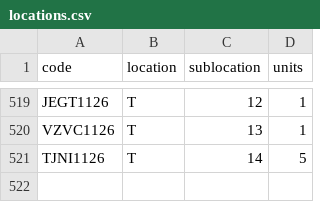
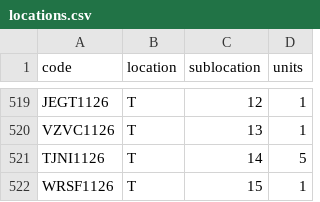
Before and after one commit to DeltaLabo/inventory, a CSV file: data/locations.csv, drawn as a sheet; only a part is shown, gaps mark what is left out; the diff names each change by its address in the sheet, - before the commit and + after, or states it on an @@ line.

```diff
--- a/data/locations.csv
+++ b/data/locations.csv
+row 522: WRSF1126 | T | 15 | 1
```
Also changed, not shown: data/details.csv, 1 other file.
